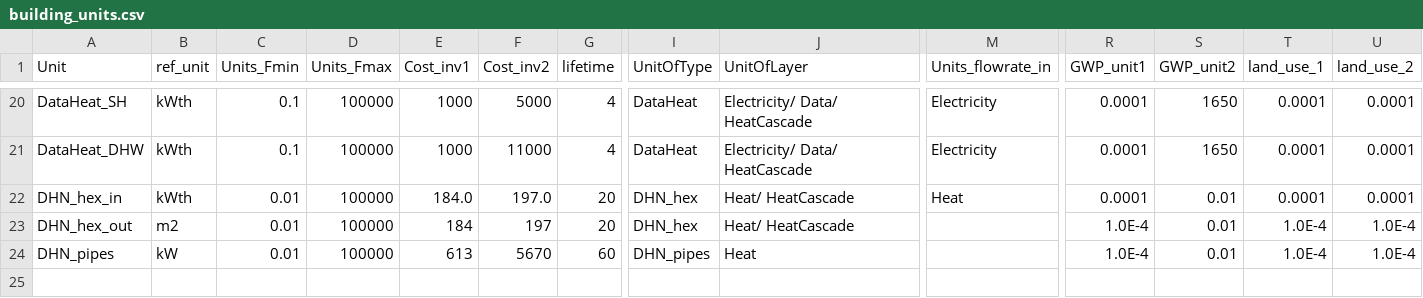
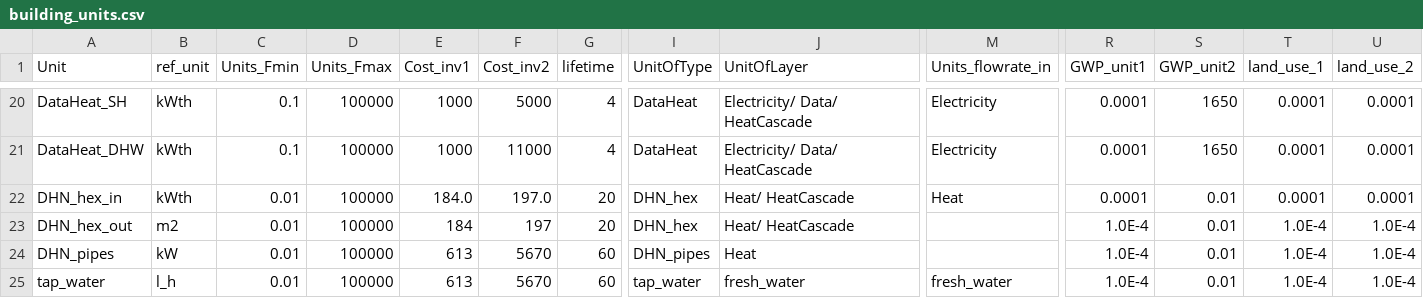
Before and after one commit to IPESE/REHO, a CSV file: reho/data/infrastructure/building_units.csv, drawn as a sheet; only a part is shown, gaps mark what is left out; rows hold the shown columns only; the diff names each change by its address in the sheet, - before the commit and + after, or states it on an @@ line.

```diff
--- a/reho/data/infrastructure/building_units.csv
+++ b/reho/data/infrastructure/building_units.csv
+row 25: tap_water | l_h | 0.01 | 100000 | 613 | 5670 | 60 | tap_water | fresh_water | fresh_water | 1.0E-4 | 0.01 | 1.0E-4 | 1.0E-4
```
Also changed, not shown: reho/data/infrastructure/grids.csv, 9 other files.
